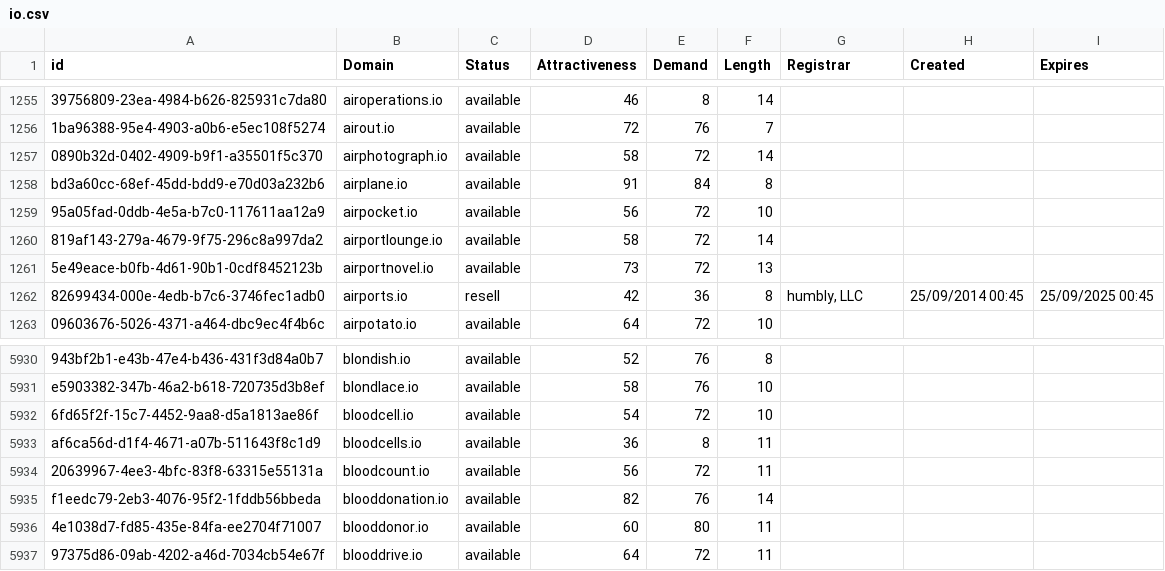
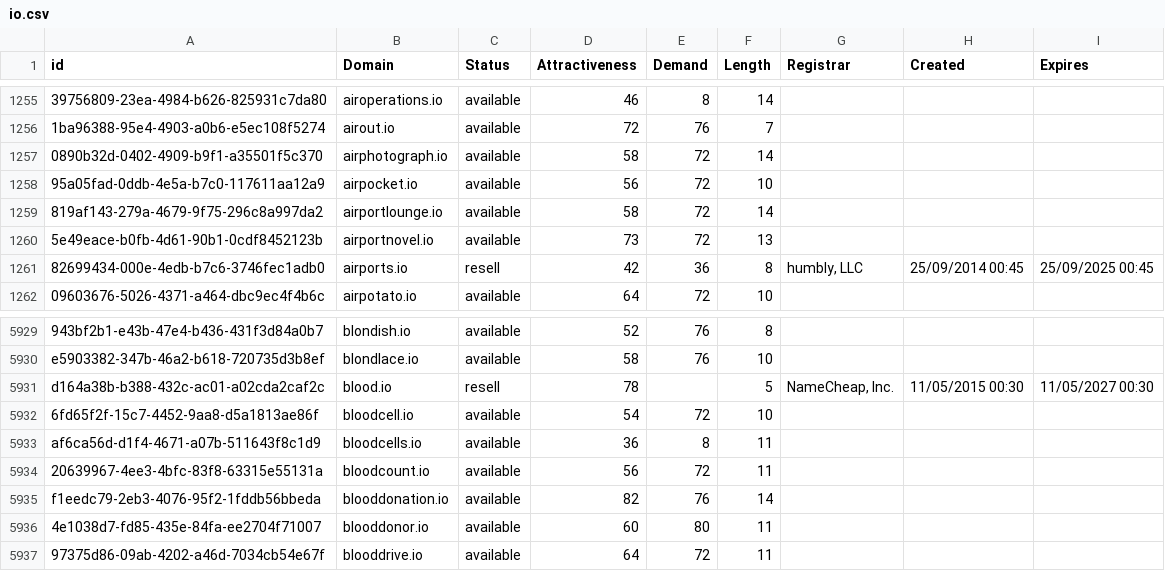
Before and after one commit to UniqueDomains/io-oneword-domains, a CSV file: io.csv, drawn as a sheet; only a part is shown, gaps mark what is left out; removed rows and columns are numbered as before the commit, all else as after; the diff names each change by its address in the sheet, - before the commit and + after, or states it on an @@ line.

Commit message:
Domains update

```diff
--- a/io.csv
+++ b/io.csv
-row 1258: bd3a60cc-68ef-45dd-bdd9-e70d03a232b6 | airplane.io | available | 91 | 84 | 8
+row 5931: d164a38b-b388-432c-ac01-a02cda2caf2c | blood.io | resell | 78 |  | 5 | NameCheap, Inc. | 11/05/2015 00:30 | 11/05/2027 00:30
```
Also changed, not shown: 2 other files.
